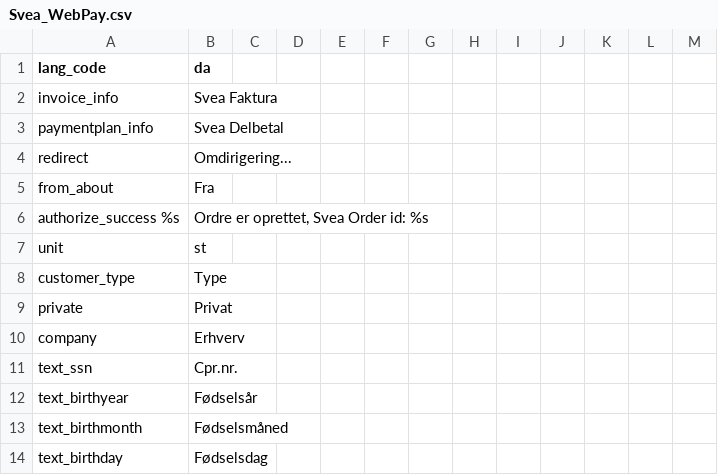
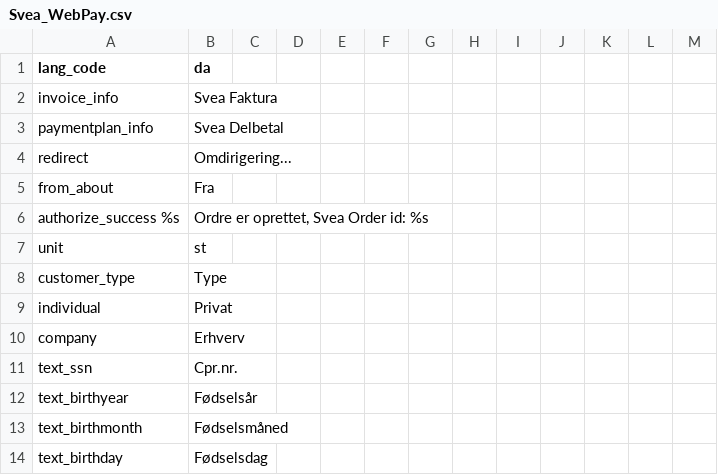
Before and after one commit to madepeople/magento-module, a CSV file: src/app/locale/da_DK/Svea_WebPay.csv, drawn as a sheet; only a part is shown.

```diff
--- a/src/app/locale/da_DK/Svea_WebPay.csv
+++ b/src/app/locale/da_DK/Svea_WebPay.csv
@@ -8,3 +8,3 @@
 "customer_type","Type"
-"private","Privat"
+"individual","Privat"
 "company","Erhverv"
```
Also changed, not shown: src/app/locale/de_DE/Svea_WebPay.csv, src/app/locale/en_US/Svea_WebPay.csv, 16 other files.
